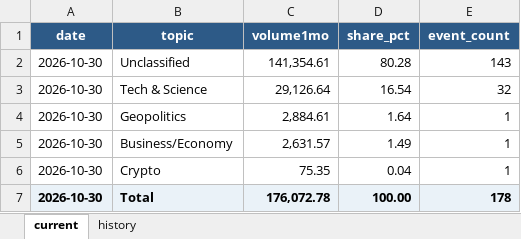
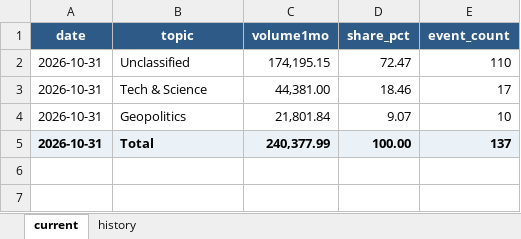
Before and after one commit to meiyaobuyao123-hash/testchatgpthybrid, an Excel workbook: docs/data/kalshi_cumulative_topic_share.xlsx, sheet current, drawn as a sheet; values as stored, in another font and other column widths than the file's, no borders; removed rows and columns are numbered as before the commit, all else as after; the diff names each change by its address in the sheet, - before the commit and + after, or states it on an @@ line.

```diff
--- a/docs/data/kalshi_cumulative_topic_share.xlsx (sheet current)
+++ b/docs/data/kalshi_cumulative_topic_share.xlsx (sheet current)
-A2:A4 (date): 2026-10-30
+A2:A4 (date): 2026-10-31
-C2 (volume1mo): 141,354.61
+C2 (volume1mo): 174,195.15
-D2 (share_pct): 80.28
+D2 (share_pct): 72.47
-E2 (event_count): 143
+E2 (event_count): 110
-C3 (volume1mo): 29,126.64
+C3 (volume1mo): 44,381.00
-D3 (share_pct): 16.54
+D3 (share_pct): 18.46
-E3 (event_count): 32
+E3 (event_count): 17
-C4 (volume1mo): 2,884.61
+C4 (volume1mo): 21,801.84
-D4 (share_pct): 1.64
+D4 (share_pct): 9.07
-E4 (event_count): 1
+E4 (event_count): 10
-row 5: 2026-10-30 | Business/Economy | 2,631.57 | 1.49 | 1
-row 6: 2026-10-30 | Crypto | 75.35 | 0.04 | 1
-A5 (date): 2026-10-30
+A5 (date): 2026-10-31
-C5 (volume1mo): 176,072.78
+C5 (volume1mo): 240,377.99
-E5 (event_count): 178
+E5 (event_count): 137
```
Also changed, not shown: sheet history, docs/data/polymarket_30d_topic_share.xlsx, 8 other files.
